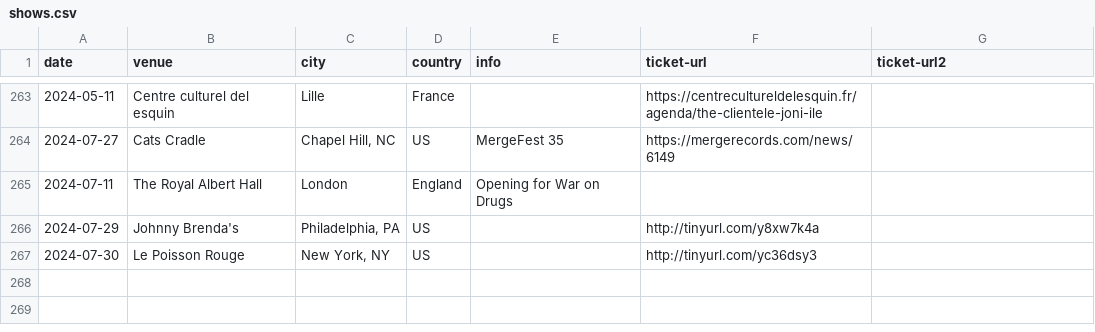
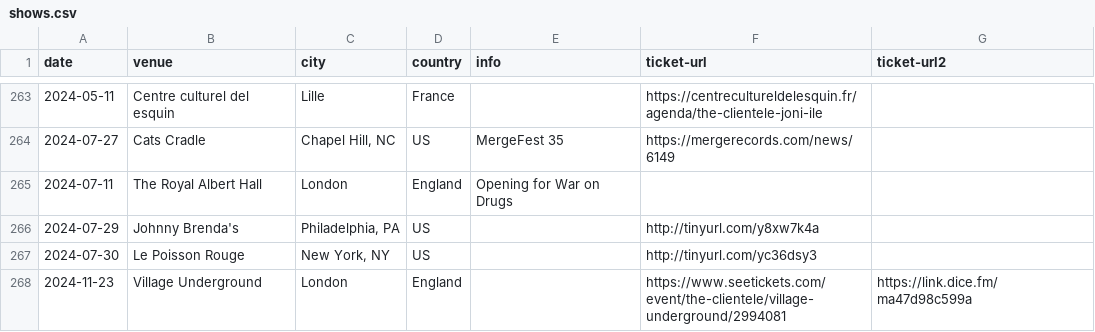
Before and after one commit to pidgpowell/clientele, a CSV file: content/shows.csv, drawn as a sheet; only a part is shown, gaps mark what is left out.

Commit message:
Add new show for november 2024

```diff
--- a/content/shows.csv
+++ b/content/shows.csv
@@ -267 +267,2 @@ date,venue,city,country,info,ticket-url,ticket-url2
 2024-07-30,Le Poisson Rouge,"New York, NY",US,,http://tinyurl.com/yc36dsy3,
+2024-11-23,Village Underground,London,England,,https://www.seetickets.com/event/the-clientele/village-underground/2994081,https://link.dice.fm/ma47d98c599a
```
